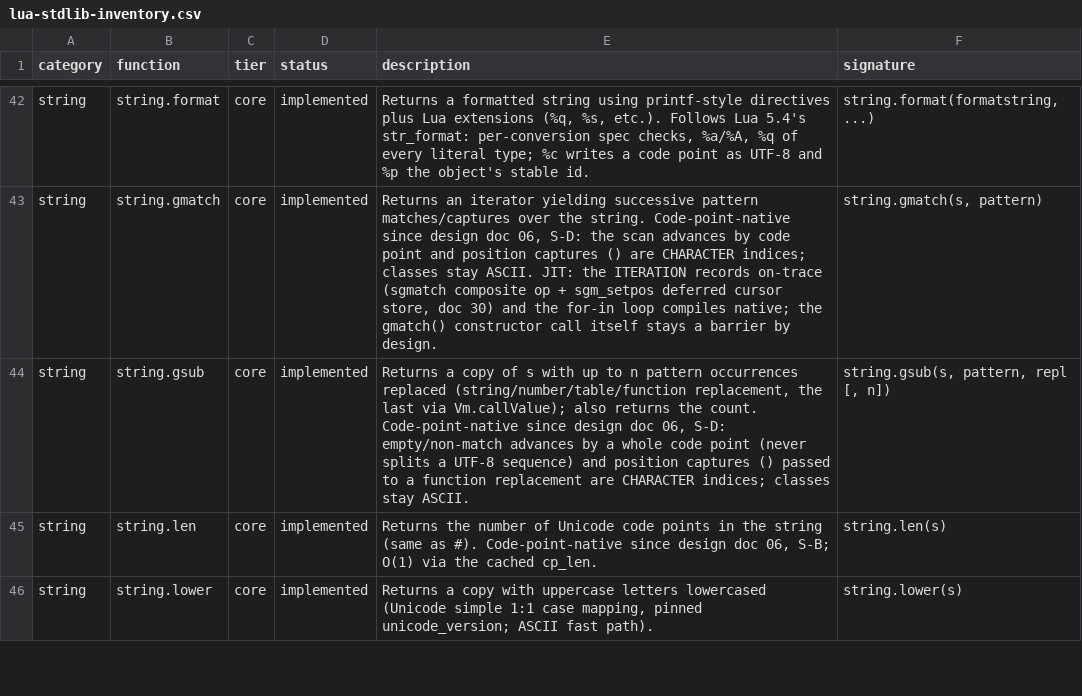
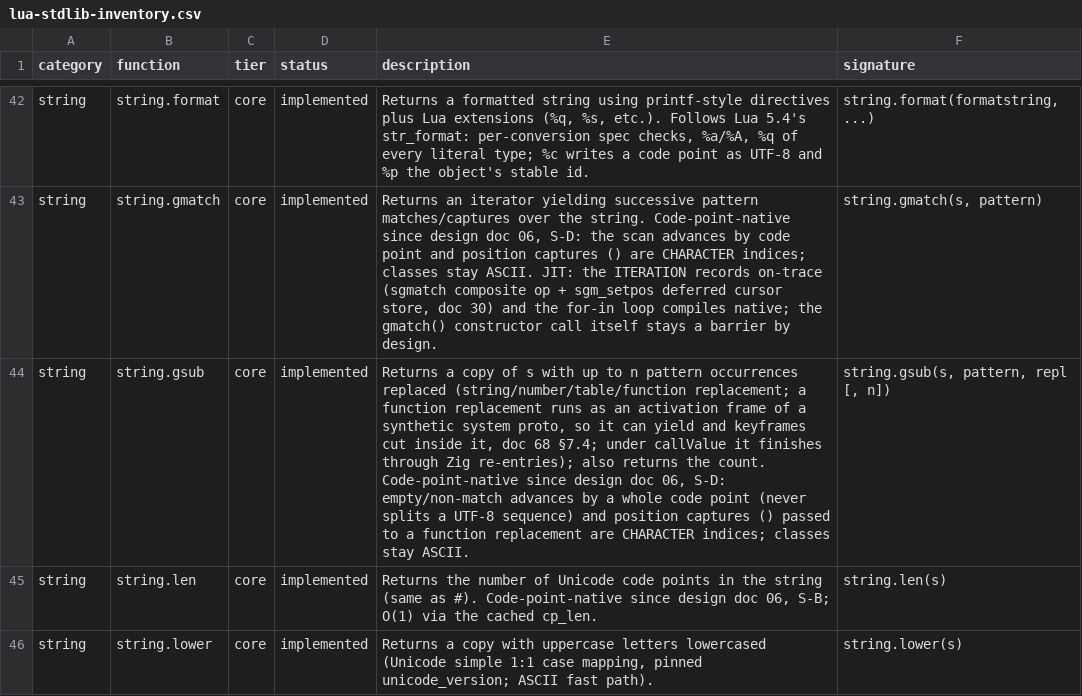
Before and after one commit to serialexp/lune, a CSV file: docs/lua-stdlib-inventory.csv, drawn as a sheet; only a part is shown, gaps mark what is left out; the diff names each change by its address in the sheet, - before the commit and + after, or states it on an @@ line.

```diff
--- a/docs/lua-stdlib-inventory.csv
+++ b/docs/lua-stdlib-inventory.csv
-E44 (description): …replaced (string/number/table/function replacement, the last via Vm.callValue); also returns…
+E44 (description): …replaced (string/number/table/function replacement; a function replacement runs as an activation frame of a synthetic system proto, so it can yield and keyframes cut inside it, doc 68 §7.4; under callValue it finishes through Zig re-entries); also returns…
```
Also changed, not shown: bench/refs/output-hashes.tsv, 11 other files.
